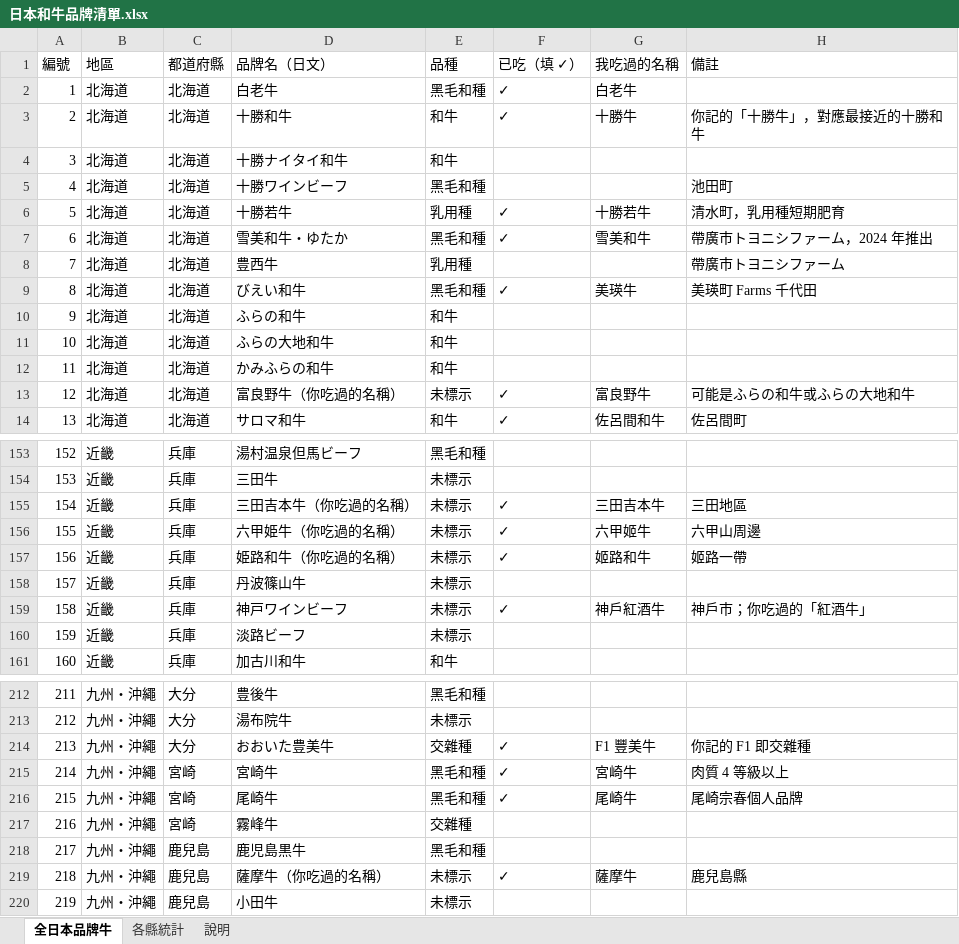
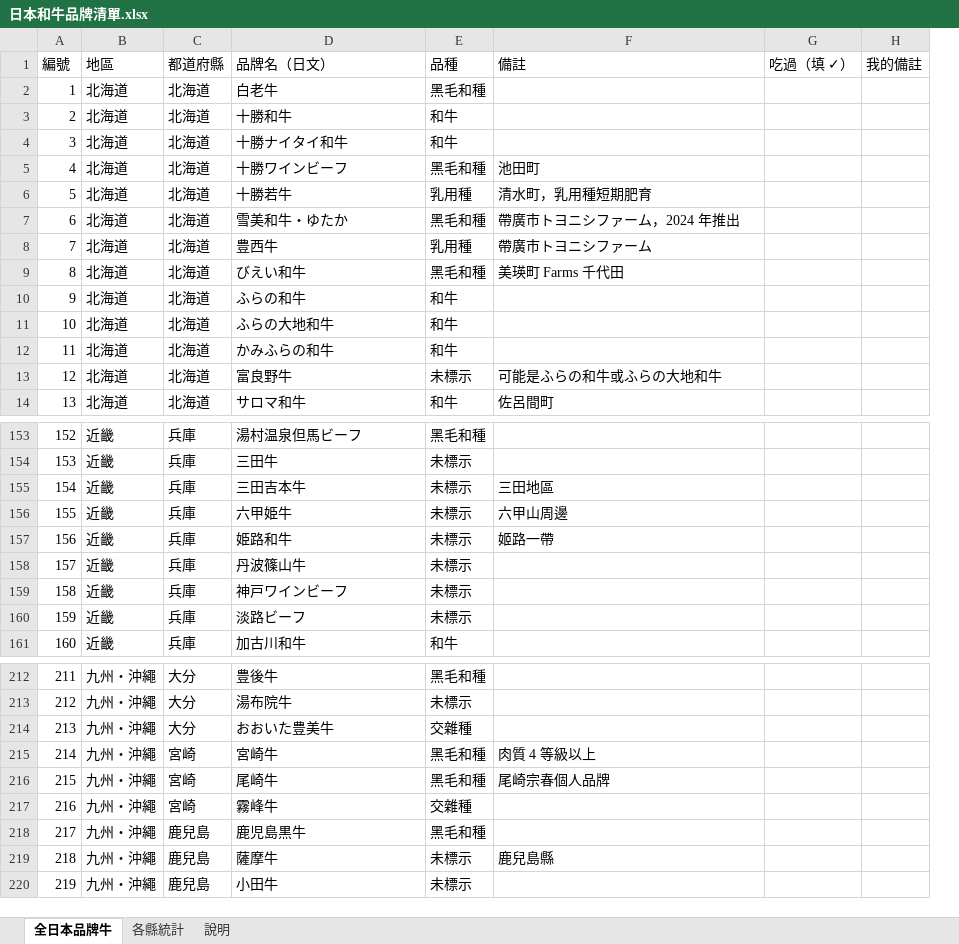
Before and after one commit to planktonthai/wagyu-meguri, an Excel workbook: data/日本和牛品牌清單.xlsx, sheet 全日本品牌牛, drawn as a sheet; only a part is shown, gaps mark what is left out; values as stored, in another font and other column widths than the file's, no cell formats; charts and pictures not drawn; removed rows and columns are numbered as before the commit, all else as after; the diff covers the shown part only; the diff names each change by its address in the sheet, - before the commit and + after, or states it on an @@ line.

```diff
--- a/data/日本和牛品牌清單.xlsx (sheet 全日本品牌牛)
+++ b/data/日本和牛品牌清單.xlsx (sheet 全日本品牌牛)
-column F (已吃（填 ✓）), rows 2-14: ✓ | ✓ |  |  | ✓ | ✓ |  | ✓ |  |  |  | ✓ | ✓; rows 155-159: ✓ | ✓ | ✓ |  | ✓; rows 214-219: ✓ | ✓ | ✓ |  |  | ✓
-column G (我吃過的名稱), rows 2-14: 白老牛 | 十勝牛 |  |  | 十勝若牛 | 雪美和牛 |  | 美瑛牛 |  |  |  | 富良野牛 | 佐呂間和牛; rows 155-159: 三田吉本牛 | 六甲姬牛 | 姬路和牛 |  | 神戶紅酒牛; rows 214-219: F1 豐美牛 | 宮崎牛 | 尾崎牛 |  |  | 薩摩牛
+column G (吃過（填 ✓）), empty
+column H (我的備註), empty
-F3 (備註): 你記的「十勝牛」，對應最接近的十勝和牛
+F3 (備註): (empty)
-D13 (品牌名（日文）): 富良野牛（你吃過的名稱）
+D13 (品牌名（日文）): 富良野牛
-D155 (品牌名（日文）): 三田吉本牛（你吃過的名稱）
+D155 (品牌名（日文）): 三田吉本牛
-D156 (品牌名（日文）): 六甲姫牛（你吃過的名稱）
+D156 (品牌名（日文）): 六甲姫牛
-D157 (品牌名（日文）): 姫路和牛（你吃過的名稱）
+D157 (品牌名（日文）): 姫路和牛
-F159 (備註): 神戶市；你吃過的「紅酒牛」
+F159 (備註): (empty)
-F214 (備註): 你記的 F1 即交雜種
+F214 (備註): (empty)
-D219 (品牌名（日文）): 薩摩牛（你吃過的名稱）
+D219 (品牌名（日文）): 薩摩牛
```
Also changed, not shown: 4 edited cells elsewhere in this sheet, sheet 各縣統計, sheet 說明, cell formats, formulas that keep their value, 23 other files.
